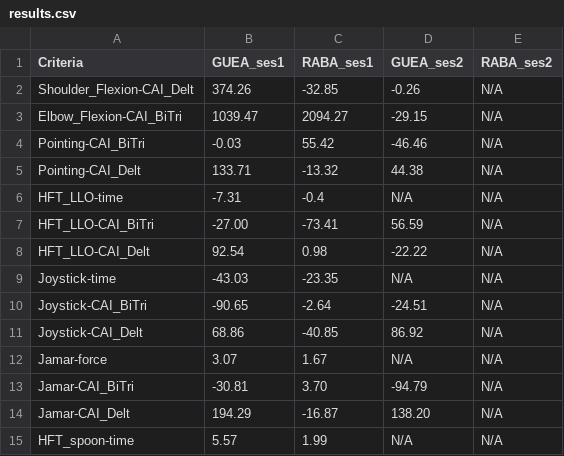
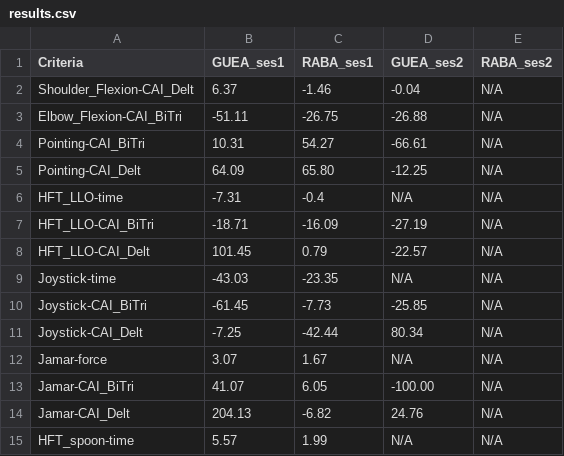
Before and after one commit to AntoineGuenette/GBM6145A-labs, a CSV file: res/results.csv, drawn as a sheet; only a part is shown; the diff covers the shown part only.

Commit message:
Update results

```diff
--- a/res/results.csv
+++ b/res/results.csv
@@ -1,15 +1,15 @@
 Criteria,GUEA_ses1,RABA_ses1,GUEA_ses2,RABA_ses2
-Shoulder_Flexion-CAI_Delt,374.26,-32.85,-0.26,N/A
-Elbow_Flexion-CAI_BiTri,1039.47,2094.27,-29.15,N/A
-Pointing-CAI_BiTri,-0.03,55.42,-46.46,N/A
-Pointing-CAI_Delt,133.71,-13.32,44.38,N/A
+Shoulder_Flexion-CAI_Delt,6.37,-1.46,-0.04,N/A
+Elbow_Flexion-CAI_BiTri,-51.11,-26.75,-26.88,N/A
+Pointing-CAI_BiTri,10.31,54.27,-66.61,N/A
+Pointing-CAI_Delt,64.09,65.80,-12.25,N/A
 HFT_LLO-time,-7.31,-0.4,N/A,N/A
-HFT_LLO-CAI_BiTri,-27.00,-73.41,56.59,N/A
-HFT_LLO-CAI_Delt,92.54,0.98,-22.22,N/A
+HFT_LLO-CAI_BiTri,-18.71,-16.09,-27.19,N/A
+HFT_LLO-CAI_Delt,101.45,0.79,-22.57,N/A
 Joystick-time,-43.03,-23.35,N/A,N/A
-Joystick-CAI_BiTri,-90.65,-2.64,-24.51,N/A
-Joystick-CAI_Delt,68.86,-40.85,86.92,N/A
+Joystick-CAI_BiTri,-61.45,-7.73,-25.85,N/A
+Joystick-CAI_Delt,-7.25,-42.44,80.34,N/A
 Jamar-force,3.07,1.67,N/A,N/A
-Jamar-CAI_BiTri,-30.81,3.70,-94.79,N/A
-Jamar-CAI_Delt,194.29,-16.87,138.20,N/A
+Jamar-CAI_BiTri,41.07,6.05,-100.00,N/A
+Jamar-CAI_Delt,204.13,-6.82,24.76,N/A
 HFT_spoon-time,5.57,1.99,N/A,N/A
```
Also changed, not shown: 12 edited cells elsewhere in this file, res/resultsCAI.csv.
